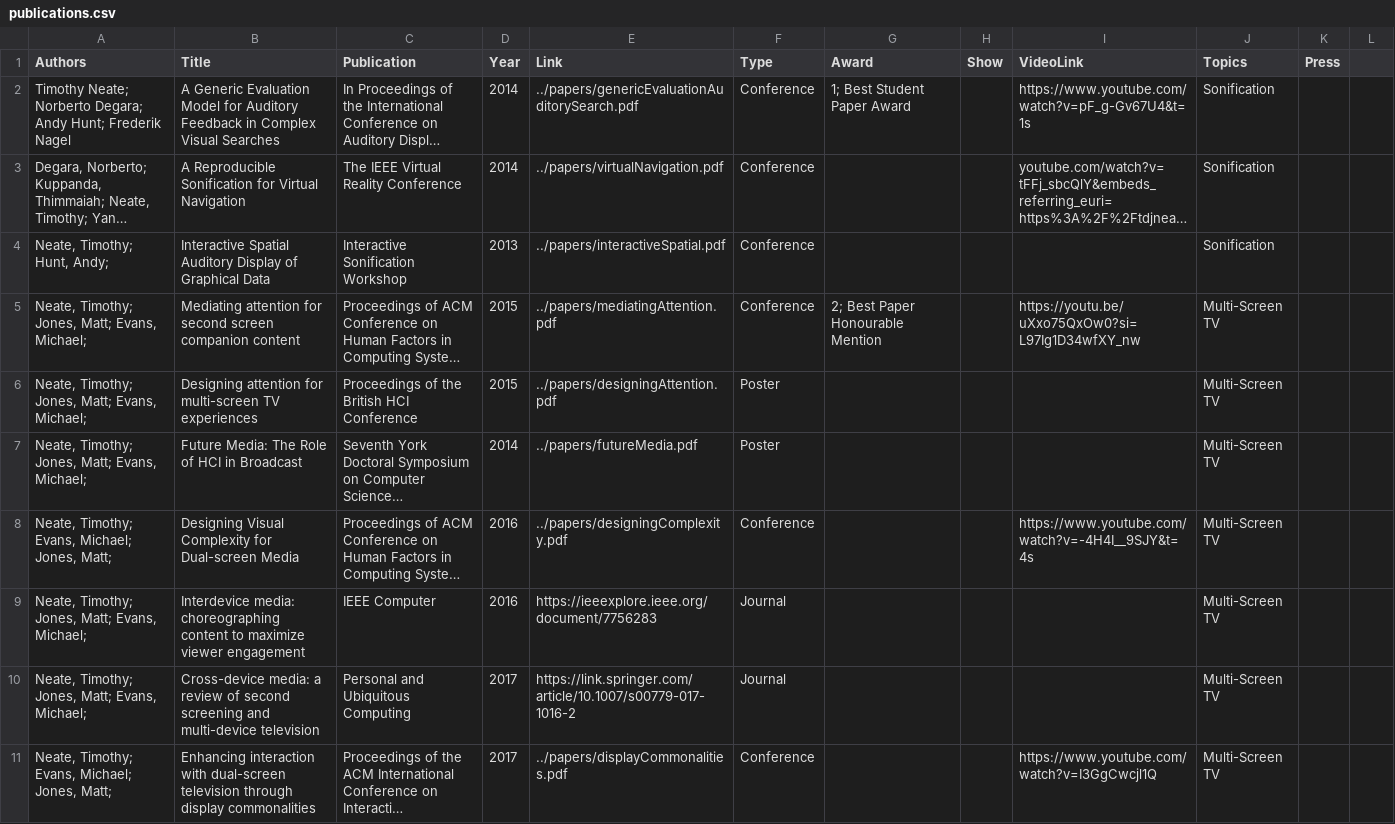
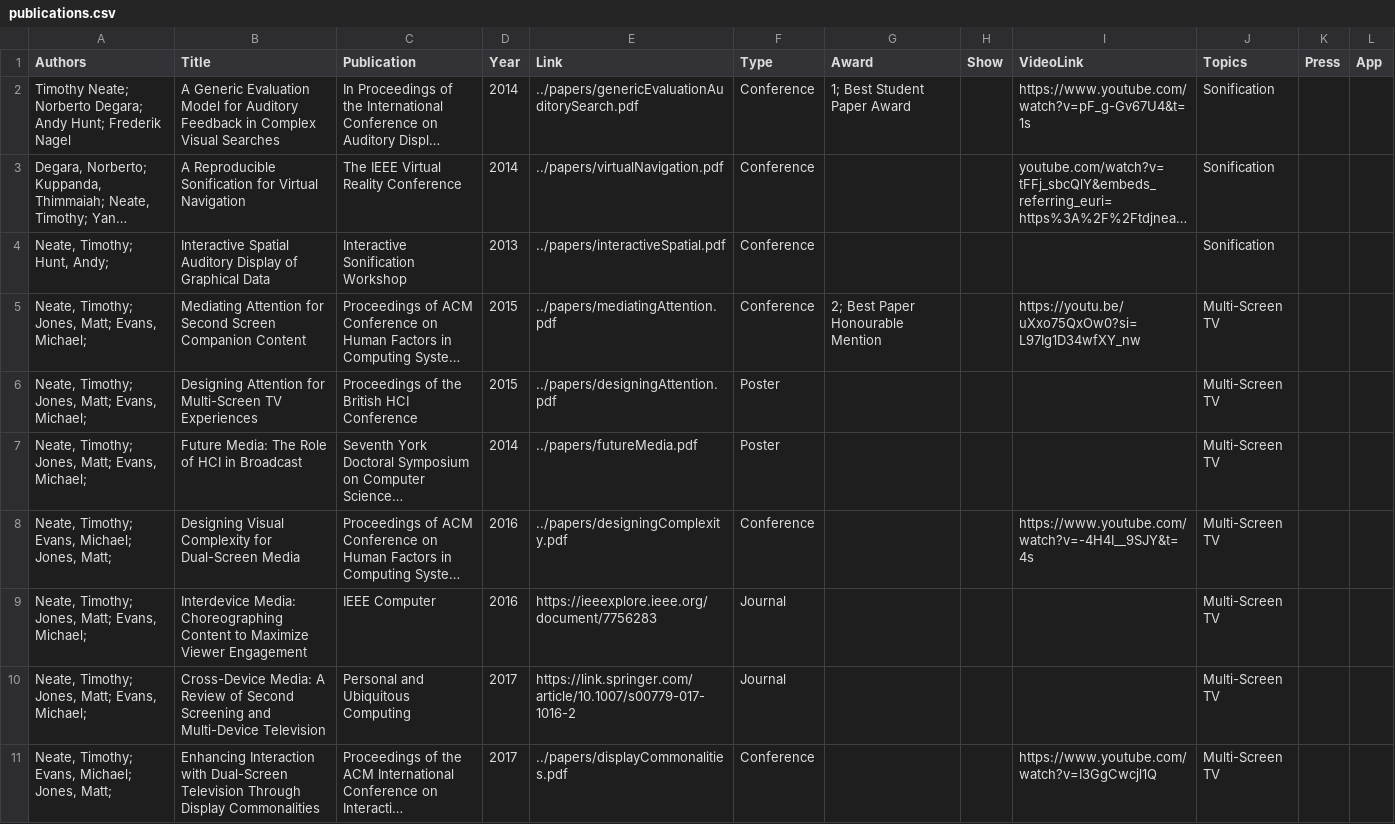
Before and after one commit to tdjneate/tdjneate.github.io, a CSV file: data/publications.csv, drawn as a sheet; only a part is shown; long unchanged cells end in …; the diff covers the shown part only; the diff names each change by its address in the sheet, - before the commit and + after, or states it on an @@ line.

```diff
--- a/data/publications.csv
+++ b/data/publications.csv
-L1: (empty)
+L1: App
-B5 (Title): Mediating attention for second screen companion content
+B5 (Title): Mediating Attention for Second Screen Companion Content
-B6 (Title): Designing attention for multi-screen TV experiences
+B6 (Title): Designing Attention for Multi-Screen TV Experiences
-B8 (Title): …Complexity for Dual-screen Media
+B8 (Title): …Complexity for Dual-Screen Media
-B9 (Title): Interdevice media: choreographing content to maximize viewer engagement
+B9 (Title): Interdevice Media: Choreographing Content to Maximize Viewer Engagement
-B10 (Title): Cross-device media: a review of second screening and multi-device television
+B10 (Title): Cross-Device Media: A Review of Second Screening and Multi-Device Television
-B11 (Title): Enhancing interaction with dual-screen television through display commonalities
+B11 (Title): Enhancing Interaction with Dual-Screen Television Through Display Commonalities
```
Also changed, not shown: 26 edited cells elsewhere in this file, 3 other files.
